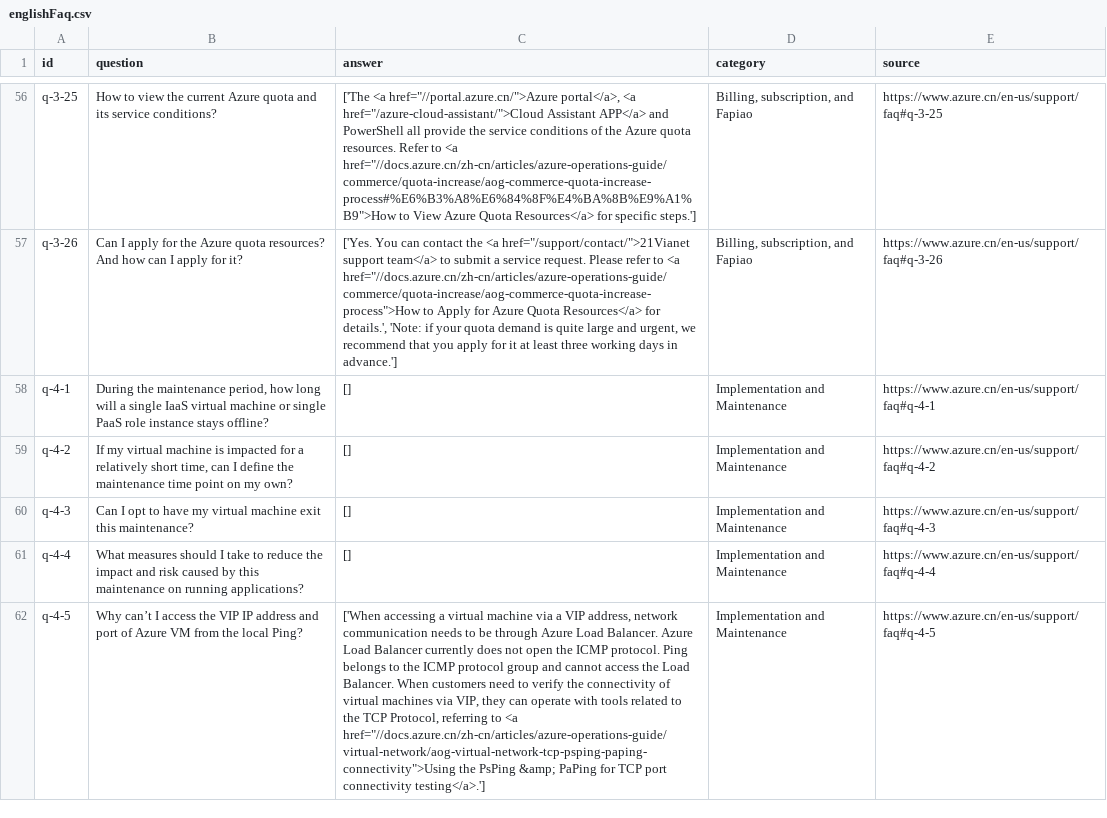
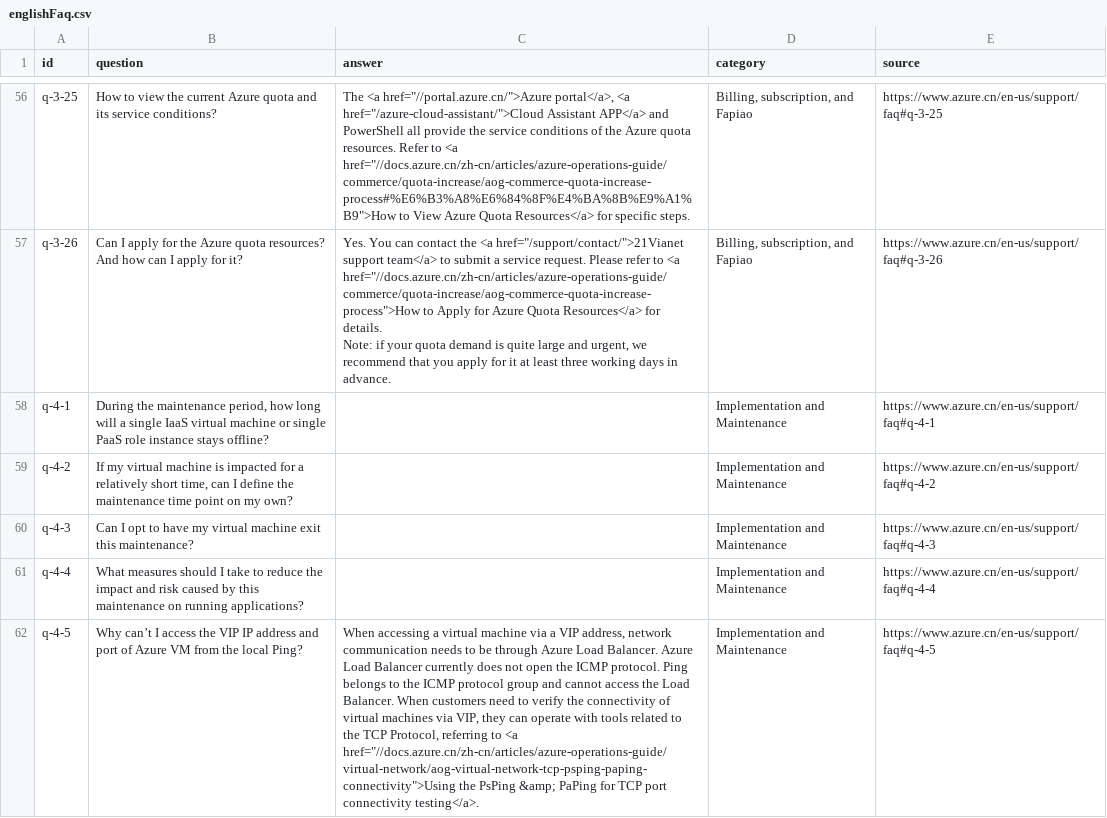
Before and after one commit to Yuqing-cat/Mooncake_CSS_Bot_contentrelated, a CSV file: EnglishFAQextraction/englishFaq.csv, drawn as a sheet; only a part is shown, gaps mark what is left out; ↵ is a line break in a cell; the diff covers the shown part only; the diff names each change by its address in the sheet, - before the commit and + after, or states it on an @@ line.

Commit message:
englishfaq_modify

```diff
--- a/EnglishFAQextraction/englishFaq.csv
+++ b/EnglishFAQextraction/englishFaq.csv
-C56 (answer): ['The <a href="//portal.azure.cn/">Azure portal</a>, <a href="/azure-cloud-assistant/">Cloud Assistant APP</a> and PowerShell all provide the service conditions of the Azure quota resources. Refer to <a href="//docs.azure.cn/zh-cn/articles/azure-operations-guide/commerce/quota-increase/aog-commerce-quota-increase-process#%E6%B3%A8%E6%84%8F%E4%BA%8B%E9%A1%B9">How to View Azure Quota Resources</a> for specific steps.']
+C56 (answer): The <a href="//portal.azure.cn/">Azure portal</a>, <a href="/azure-cloud-assistant/">Cloud Assistant APP</a> and PowerShell all provide the service conditions of the Azure quota resources. Refer to <a href="//docs.azure.cn/zh-cn/articles/azure-operations-guide/commerce/quota-increase/aog-commerce-quota-increase-process#%E6%B3%A8%E6%84%8F%E4%BA%8B%E9%A1%B9">How to View Azure Quota Resources</a> for specific steps.
-C57 (answer): ['Yes. You can contact the <a href="/support/contact/">21Vianet support team</a> to submit a service request. Please refer to <a href="//docs.azure.cn/zh-cn/articles/azure-operations-guide/commerce/quota-increase/aog-commerce-quota-increase-process">How to Apply for Azure Quota Resources</a> for details.', 'Note: if your quota demand is quite large and urgent, we recommend that you apply for it at least three working days in advance.']
+C57 (answer): Yes. You can contact the <a href="/support/contact/">21Vianet support team</a> to submit a service request. Please refer to <a href="//docs.azure.cn/zh-cn/articles/azure-operations-guide/commerce/quota-increase/aog-commerce-quota-increase-process">How to Apply for Azure Quota Resources</a> for details. ↵ Note: if your quota demand is quite large and urgent, we recommend that you apply for it at least three working days in advance.
-C58:C61 (answer): []
+C58:C61 (answer): (empty)
-C62 (answer): ['When accessing a virtual machine via a VIP address, network communication needs to be through Azure Load Balancer. Azure Load Balancer currently does not open the ICMP protocol. Ping belongs to the ICMP protocol group and cannot access the Load Balancer. When customers need to verify the connectivity of virtual machines via VIP, they can operate with tools related to the TCP Protocol, referring to <a href="//docs.azure.cn/zh-cn/articles/azure-operations-guide/virtual-network/aog-virtual-network-tcp-psping-paping-connectivity">Using the PsPing &amp; PaPing for TCP port connectivity testing</a>.']
+C62 (answer): When accessing a virtual machine via a VIP address, network communication needs to be through Azure Load Balancer. Azure Load Balancer currently does not open the ICMP protocol. Ping belongs to the ICMP protocol group and cannot access the Load Balancer. When customers need to verify the connectivity of virtual machines via VIP, they can operate with tools related to the TCP Protocol, referring to <a href="//docs.azure.cn/zh-cn/articles/azure-operations-guide/virtual-network/aog-virtual-network-tcp-psping-paping-connectivity">Using the PsPing &amp; PaPing for TCP port connectivity testing</a>.
```
Also changed, not shown: 72 edited cells elsewhere in this file, 1 other file.
